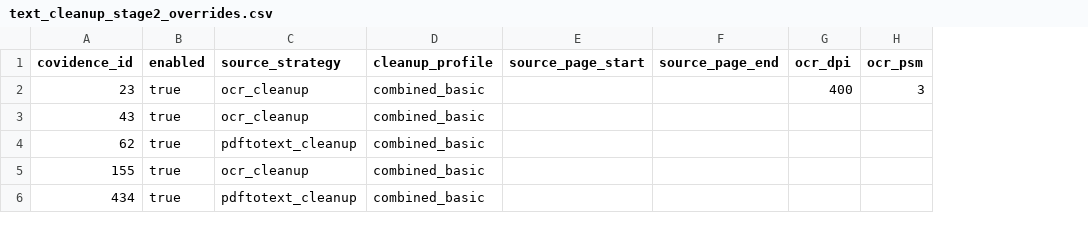
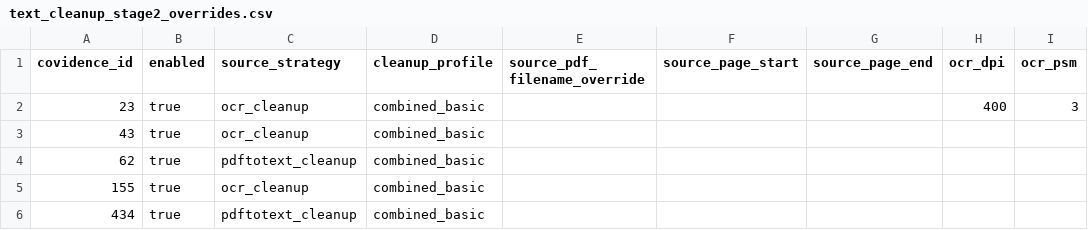
Before and after one commit to ManfrediC/sps-review, a CSV file: config/extraction/text_cleanup_stage2_overrides.csv, drawn as a sheet; only a part is shown; the diff covers the shown part only; the diff names each change by its address in the sheet, - before the commit and + after, or states it on an @@ line.

```diff
--- a/config/extraction/text_cleanup_stage2_overrides.csv
+++ b/config/extraction/text_cleanup_stage2_overrides.csv
+column E (source_pdf_filename_override), empty
```
Also changed, not shown: 3 added rows and 1 moved row elsewhere in this file, config/extraction/text_cleanup_stage2_substitutions.csv, 4 other files.
